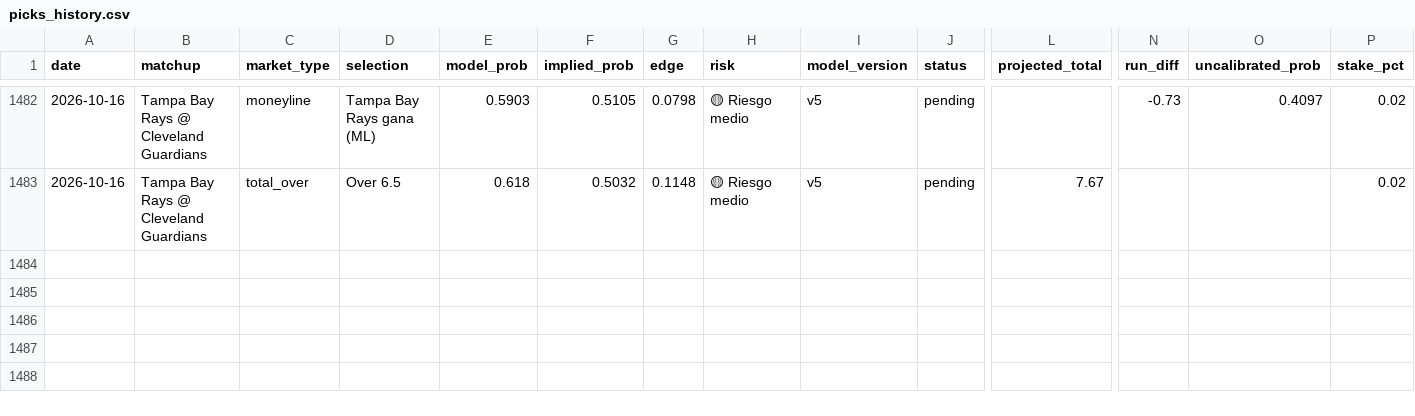
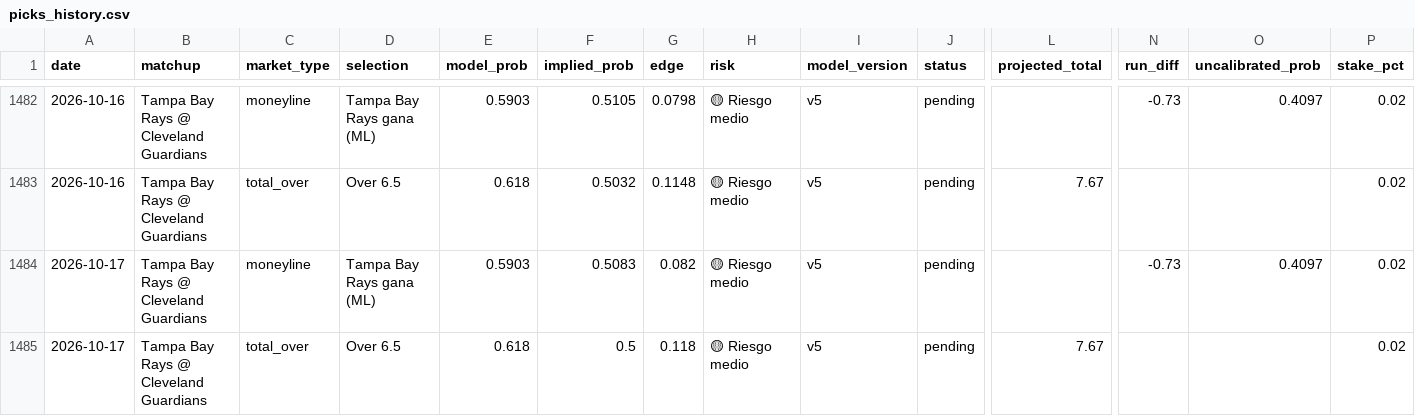
Before and after one commit to DiegoG882/MLB_BetBuilder, a CSV file: data/picks_history.csv, drawn as a sheet; only a part is shown, gaps mark what is left out; rows hold the shown columns only; the diff names each change by its address in the sheet, - before the commit and + after, or states it on an @@ line.

```diff
--- a/data/picks_history.csv
+++ b/data/picks_history.csv
+row 1484: 2026-10-17 | Tampa Bay Rays @ Cleveland Guardians | moneyline | Tampa Bay Rays gana (ML) | 0.5903 | 0.5083 | 0.082 | 🟡 Riesgo medio | v5 | pending |  | -0.73 | 0.4097 | 0.02
+row 1485: 2026-10-17 | Tampa Bay Rays @ Cleveland Guardians | total_over | Over 6.5 | 0.618 | 0.5 | 0.118 | 🟡 Riesgo medio | v5 | pending | 7.67 |  |  | 0.02
```
Also changed, not shown: 2 other files.
